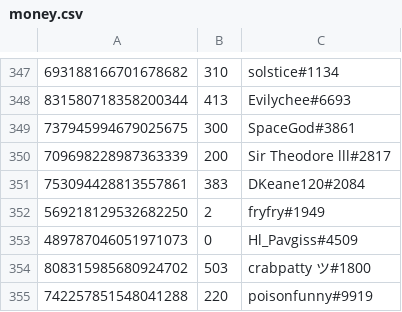
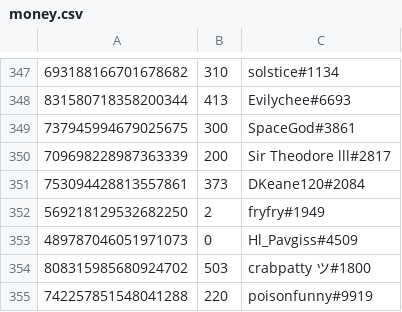
Before and after one commit to LevBernstein/BeardlessBot, a CSV file: resources/money.csv, drawn as a sheet; only a part is shown, gaps mark what is left out.

```diff
--- a/resources/money.csv
+++ b/resources/money.csv
@@ -350,3 +350,3 @@
 709698228987363339,200,Sir Theodore lll#2817
-753094428813557861,383,DKeane120#2084
+753094428813557861,373,DKeane120#2084
 569218129532682250,2,fryfry#1949
```
Also changed, not shown: 5 other files.
